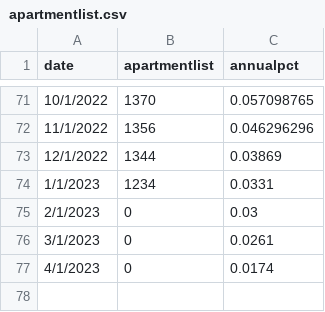
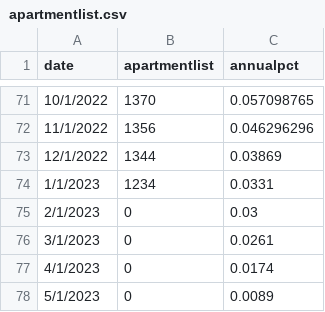
Before and after one commit to Miles-byte/Apricitas, a CSV file: Repeat Use Charts/CPI Releases/091322/apartmentlist.csv, drawn as a sheet; only a part is shown, gaps mark what is left out.

Commit message:
Update apartmentlist.csv

```diff
--- a/Repeat Use Charts/CPI Releases/091322/apartmentlist.csv
+++ b/Repeat Use Charts/CPI Releases/091322/apartmentlist.csv
@@ -77 +77,2 @@
 4/1/2023,0,0.0174
+5/1/2023,0,0.0089
```
